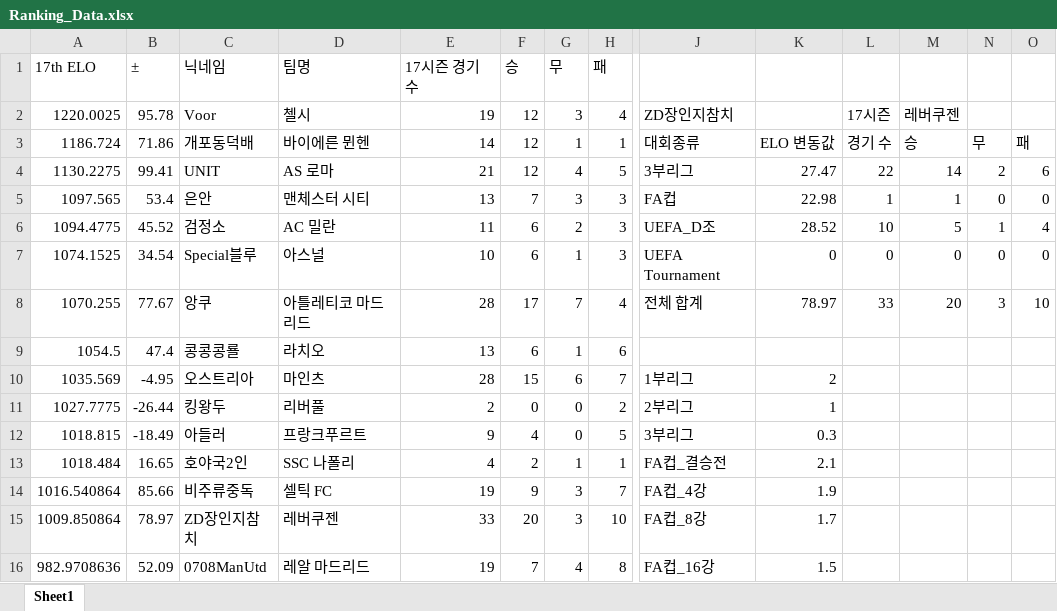
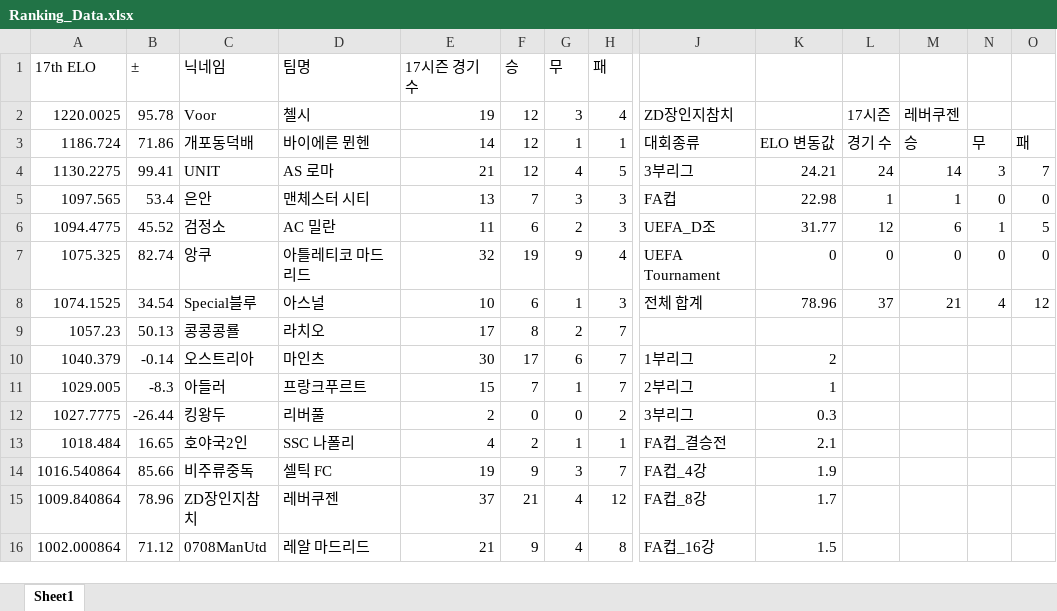
Before and after one commit to xldyxl/all-star-league, an Excel workbook: Ranking_Data.xlsx, sheet Sheet1, drawn as a sheet; only a part is shown, gaps mark what is left out; values as stored, in another font and other column widths than the file's, no borders; removed rows and columns are numbered as before the commit, all else as after; rows hold the shown columns only; the diff covers the shown part only; the diff names each change by its address in the sheet, - before the commit and + after, or states it on an @@ line.

```diff
--- a/Ranking_Data.xlsx (sheet Sheet1)
+++ b/Ranking_Data.xlsx (sheet Sheet1)
-K4: 27.47
+K4: 24.21
-L4: 22
+L4: 24
-N4: 2
+N4: 3
-O4: 6
+O4: 7
-K6: 28.52
+K6: 31.77
-L6: 10
+L6: 12
-M6: 5
+M6: 6
-O6: 4
+O6: 5
+row 7: 1075.325 | 82.74 | 앙쿠 | 아틀레티코 마드리드 | 32 | 19 | 9 | 4 | UEFA Tournament | 0 | 0 | 0 | 0 | 0
-J8: UEFA Tournament
+J8: 전체 합계
-K8: 0
+K8: 78.96
-L8: 0
+L8: 37
-M8: 0
+M8: 21
-N8: 0
+N8: 4
-O8: 0
+O8: 12
-row 8: 1070.255 | 77.67 | 앙쿠 | 아틀레티코 마드리드 | 28 | 17 | 7 | 4 | 전체 합계 | 78.97 | 33 | 20 | 3 | 10
-row 9: 1054.5 | 47.4 | 콩콩콩룔 | 라치오 | 13 | 6 | 1 | 6
+row 9: 1057.23 | 50.13 | 콩콩콩룔 | 라치오 | 17 | 8 | 2 | 7
-A10 (17th ELO): 1035.569
+A10 (17th ELO): 1040.379
-B10 (±): -4.95
+B10 (±): -0.14
-E10 (17시즌 경기 수): 28
+E10 (17시즌 경기 수): 30
-F10 (승): 15
+F10 (승): 17
+row 11: 1029.005 | -8.3 | 아들러 | 프랑크푸르트 | 15 | 7 | 1 | 7 | 2부리그 | 1
-J12: 2부리그
+J12: 3부리그
-K12: 1
+K12: 0.3
-row 12: 1018.815 | -18.49 | 아들러 | 프랑크푸르트 | 9 | 4 | 0 | 5 | 3부리그 | 0.3
-row 15: 1009.850864 | 78.97 | ZD장인지참치 | 레버쿠젠 | 33 | 20 | 3 | 10 | FA컵_8강 | 1.7
+row 15: 1009.840864 | 78.96 | ZD장인지참치 | 레버쿠젠 | 37 | 21 | 4 | 12 | FA컵_8강 | 1.7
-A16 (17th ELO): 982.9708636
+A16 (17th ELO): 1002.000864
-B16 (±): 52.09
+B16 (±): 71.12
-E16 (17시즌 경기 수): 19
+E16 (17시즌 경기 수): 21
-F16 (승): 7
+F16 (승): 9
```
Also changed, not shown: 1 added row, 1 removed row and 11 edited cells elsewhere in this sheet, API데이터_경기_득점_및_도움_기록.xlsx, 9 other files.
